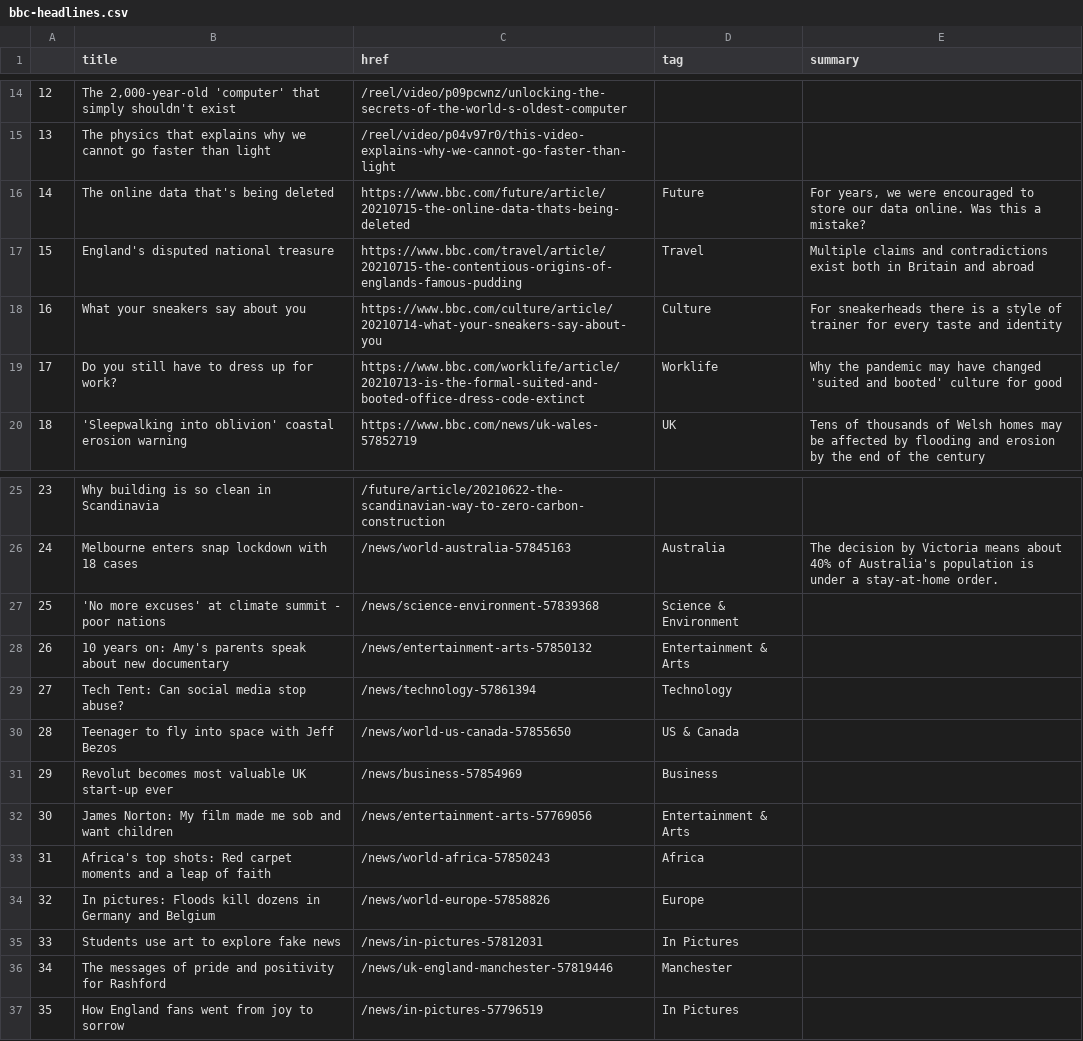
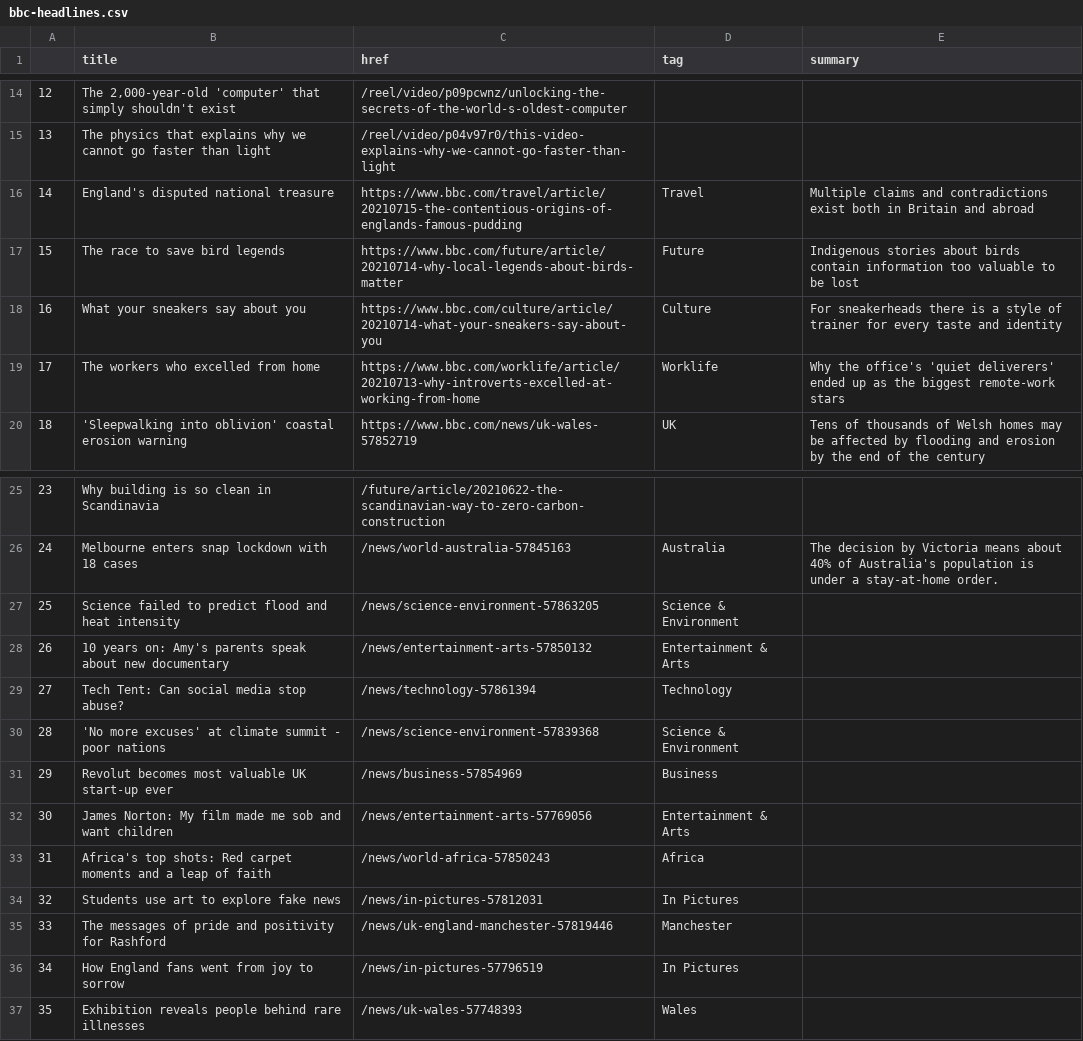
Before and after one commit to jgulane/Autoscraper, a CSV file: bbc-headlines.csv, drawn as a sheet; only a part is shown, gaps mark what is left out; the diff covers the shown part only.

```diff
--- a/bbc-headlines.csv
+++ b/bbc-headlines.csv
@@ -15,6 +15,6 @@
 13,The physics that explains why we cannot go faster than light,/reel/video/p04v97r0/this-video-explains-why-we-cannot-go-faster-than-light,,
-14,The online data that's being deleted,https://www.bbc.com/future/article/20210715-the-online-data-thats-being-deleted,Future,"For years, we were encouraged to store our data online. Was this a mistake?"
-15,England's disputed national treasure,https://www.bbc.com/travel/article/20210715-the-contentious-origins-of-englands-famous-pudding,Travel,Multiple claims and contradictions exist both in Britain and abroad
+14,England's disputed national treasure,https://www.bbc.com/travel/article/20210715-the-contentious-origins-of-englands-famous-pudding,Travel,Multiple claims and contradictions exist both in Britain and abroad
+15,The race to save bird legends,https://www.bbc.com/future/article/20210714-why-local-legends-about-birds-matter,Future,Indigenous stories about birds contain information too valuable to be lost
 16,What your sneakers say about you,https://www.bbc.com/culture/article/20210714-what-your-sneakers-say-about-you,Culture,For sneakerheads there is a style of trainer for every taste and identity
-17,Do you still have to dress up for work?,https://www.bbc.com/worklife/article/20210713-is-the-formal-suited-and-booted-office-dress-code-extinct,Worklife,Why the pandemic may have changed 'suited and booted' culture for good
+17,The workers who excelled from home,https://www.bbc.com/worklife/article/20210713-why-introverts-excelled-at-working-from-home,Worklife,Why the office's 'quiet deliverers' ended up as the biggest remote-work stars
 18,'Sleepwalking into oblivion' coastal erosion warning,https://www.bbc.com/news/uk-wales-57852719,UK,Tens of thousands of Welsh homes may be affected by flooding and erosion by the end of the century
@@ -26,6 +26,6 @@
 24,Melbourne enters snap lockdown with 18 cases,/news/world-australia-57845163,Australia,The decision by Victoria means about 40% of Australia's population is under a stay-at-home order.
-25,'No more excuses' at climate summit - poor nations,/news/science-environment-57839368,Science & Environment,
+25,Science failed to predict flood and heat intensity,/news/science-environment-57863205,Science & Environment,
 26,10 years on: Amy's parents speak about new documentary,/news/entertainment-arts-57850132,Entertainment & Arts,
 27,Tech Tent: Can social media stop abuse?,/news/technology-57861394,Technology,
-28,Teenager to fly into space with Jeff Bezos,/news/world-us-canada-57855650,US & Canada,
+28,'No more excuses' at climate summit - poor nations,/news/science-environment-57839368,Science & Environment,
 29,Revolut becomes most valuable UK start-up ever,/news/business-57854969,Business,
@@ -33,5 +33,5 @@
 31,Africa's top shots: Red carpet moments and a leap of faith,/news/world-africa-57850243,Africa,
-32,In pictures: Floods kill dozens in Germany and Belgium,/news/world-europe-57858826,Europe,
-33,Students use art to explore fake news,/news/in-pictures-57812031,In Pictures,
-34,The messages of pride and positivity for Rashford,/news/uk-england-manchester-57819446,Manchester,
-35,How England fans went from joy to sorrow,/news/in-pictures-57796519,In Pictures,
+32,Students use art to explore fake news,/news/in-pictures-57812031,In Pictures,
+33,The messages of pride and positivity for Rashford,/news/uk-england-manchester-57819446,Manchester,
+34,How England fans went from joy to sorrow,/news/in-pictures-57796519,In Pictures,
+35,Exhibition reveals people behind rare illnesses,/news/uk-wales-57748393,Wales,
```
Also changed, not shown: 16 edited cells elsewhere in this file.
